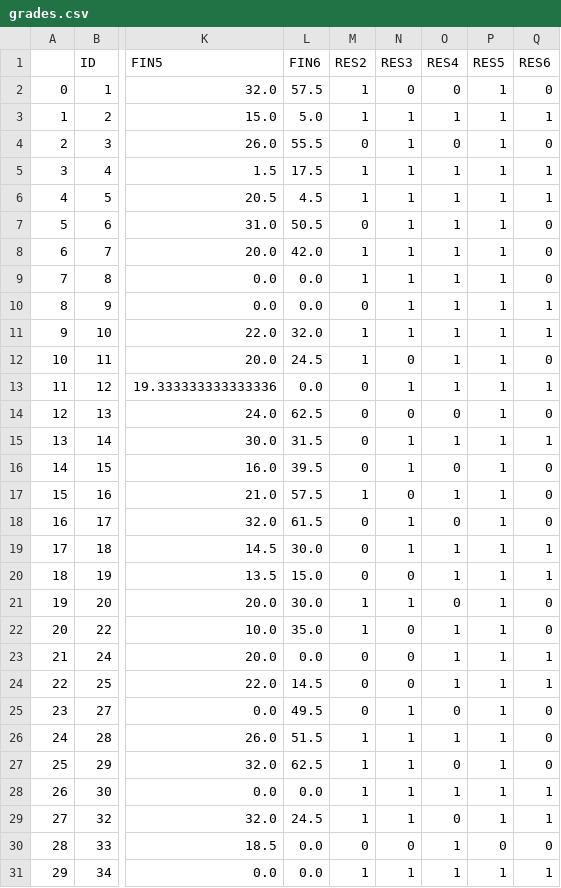
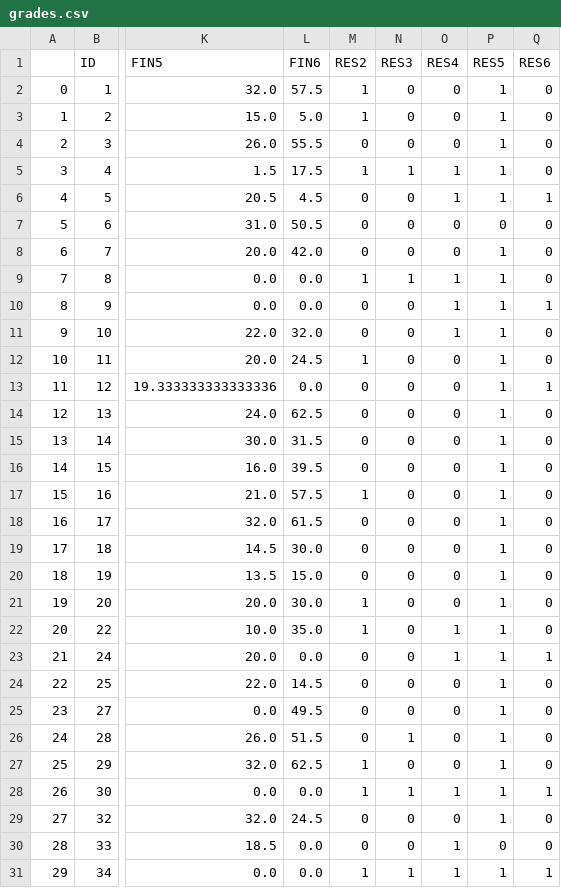
Before and after one commit to EPM-LearningAnalytics/epm, a CSV file: EPM_dataset/Data/Seyoung/grades.csv, drawn as a sheet; only a part is shown, gaps mark what is left out; the diff covers the shown part only; the diff names each change by its address in the sheet, - before the commit and + after, or states it on an @@ line.

```diff
--- a/EPM_dataset/Data/Seyoung/grades.csv
+++ b/EPM_dataset/Data/Seyoung/grades.csv
-N3:N4 (RES3): 1
+N3:N4 (RES3): 0
-O3 (RES4): 1
+O3 (RES4): 0
-Q3 (RES6): 1
+Q3 (RES6): 0
-Q5 (RES6): 1
+Q5 (RES6): 0
-M6 (RES2): 1
+M6 (RES2): 0
-N6:N8 (RES3): 1
+N6:N8 (RES3): 0
-O7:O8 (RES4): 1
+O7:O8 (RES4): 0
-P7 (RES5): 1
+P7 (RES5): 0
-M8 (RES2): 1
+M8 (RES2): 0
-N10:N11 (RES3): 1
+N10:N11 (RES3): 0
-M11 (RES2): 1
+M11 (RES2): 0
-Q11 (RES6): 1
+Q11 (RES6): 0
-O12:O13 (RES4): 1
+O12:O13 (RES4): 0
-N13 (RES3): 1
+N13 (RES3): 0
-N15:N16 (RES3): 1
+N15:N16 (RES3): 0
-O15 (RES4): 1
+O15 (RES4): 0
-Q15 (RES6): 1
+Q15 (RES6): 0
-O17 (RES4): 1
+O17 (RES4): 0
-N18:N19 (RES3): 1
+N18:N19 (RES3): 0
-O19:O20 (RES4): 1
+O19:O20 (RES4): 0
-Q19:Q20 (RES6): 1
+Q19:Q20 (RES6): 0
-N21 (RES3): 1
+N21 (RES3): 0
-O24 (RES4): 1
+O24 (RES4): 0
-Q24 (RES6): 1
+Q24 (RES6): 0
-N25 (RES3): 1
+N25 (RES3): 0
-M26 (RES2): 1
+M26 (RES2): 0
-O26 (RES4): 1
+O26 (RES4): 0
-N27 (RES3): 1
+N27 (RES3): 0
-M29 (RES2): 1
+M29 (RES2): 0
-N29 (RES3): 1
+N29 (RES3): 0
-Q29 (RES6): 1
+Q29 (RES6): 0
```
Also changed, not shown: 90 edited cells elsewhere in this file, 10 other files.
